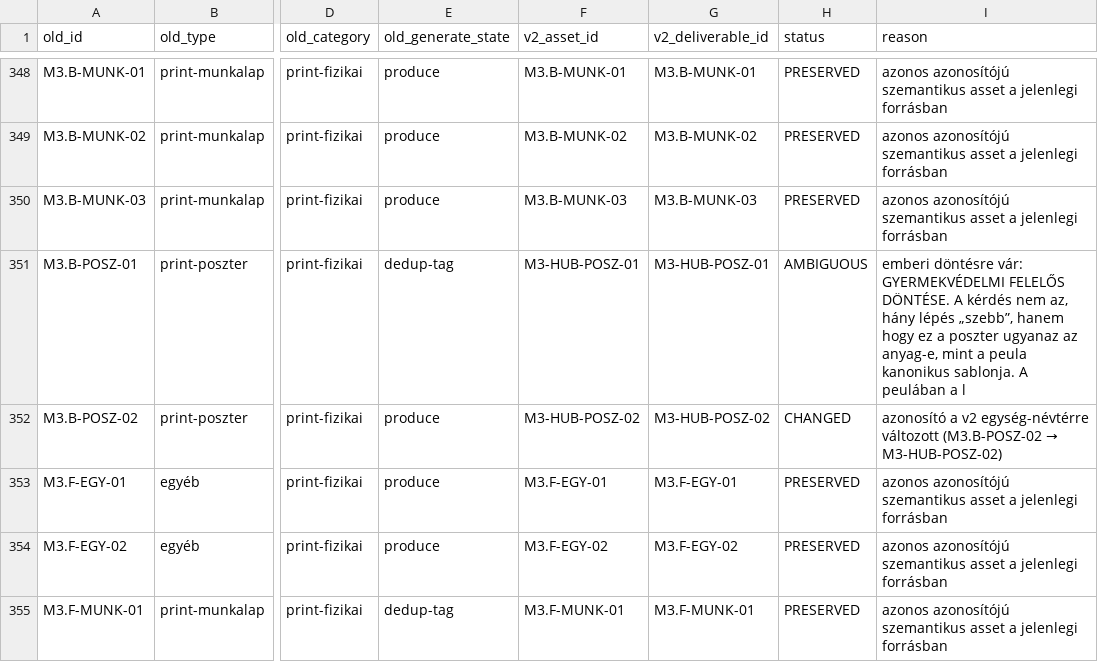
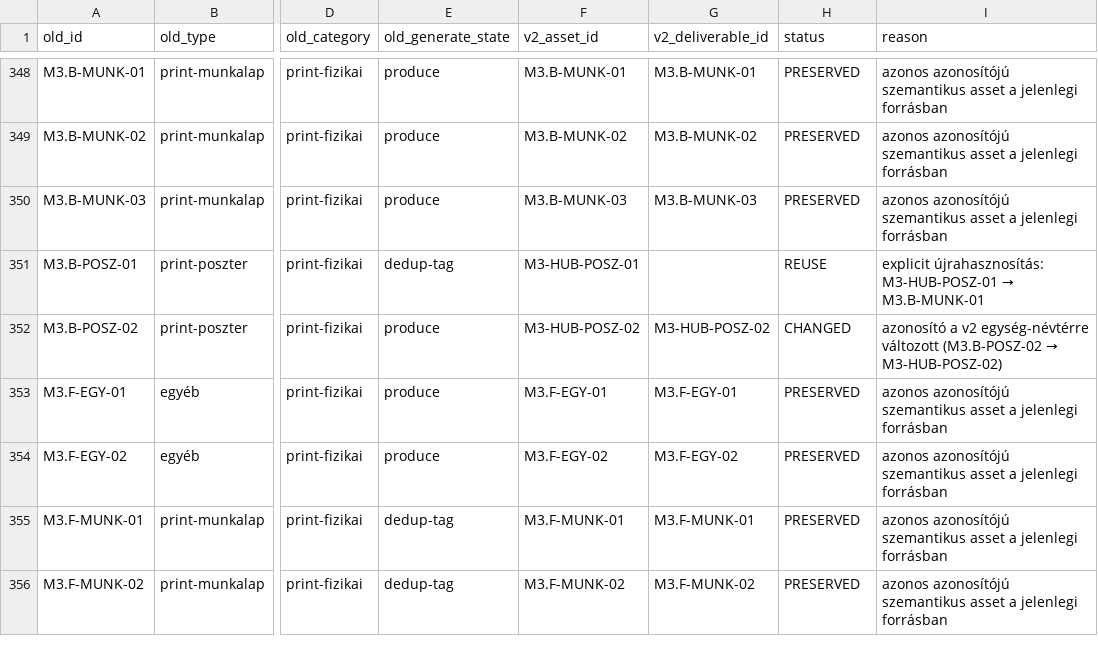
Before and after one commit to hasomerhacairhu/modszertani-kepzes, a CSV file: 02 Tervezet/Média-assetek/asset-migration-map.csv, drawn as a sheet; only a part is shown, gaps mark what is left out; the shorter side is filled out with more unchanged rows; the diff names each change by its address in the sheet, - before the commit and + after, or states it on an @@ line.

```diff
--- a/02 Tervezet/Média-assetek/asset-migration-map.csv
+++ b/02 Tervezet/Média-assetek/asset-migration-map.csv
-G351 (v2_deliverable_id): M3-HUB-POSZ-01
+G351 (v2_deliverable_id): (empty)
-H351 (status): AMBIGUOUS
+H351 (status): REUSE
@@ I351 (reason): emberi döntésre vár: GYERMEKVÉDELMI FELELŐS DÖNTÉSE. A kérdés nem az, hány lépés „szebb”, hanem hogy ez a poszter ugyanaz az anyag-e, mint a peula kanonikus sablonja. A peulában a l → explicit újrahasznosítás: M3-HUB-POSZ-01 → M3.B-MUNK-01 @@
```
Also changed, not shown: 2 other files.
